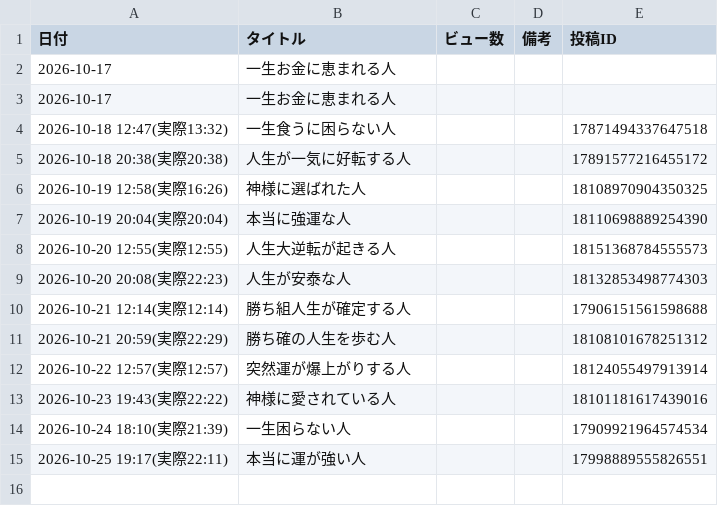
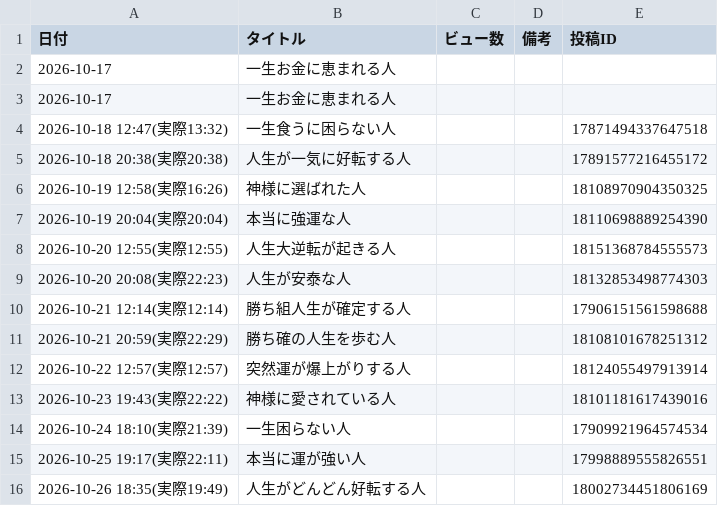
Before and after one commit to barbiechan7/insta-auto-reels, a CSV file: data/daily_log.csv, drawn as a sheet.

```diff
--- a/data/daily_log.csv
+++ b/data/daily_log.csv
@@ -15 +15,2 @@
 2026-10-25 19:17(実際22:11),本当に運が強い人,,,17998889555826551
+2026-10-26 18:35(実際19:49),人生がどんどん好転する人,,,18002734451806169
```
Also changed, not shown: 1 other file.
